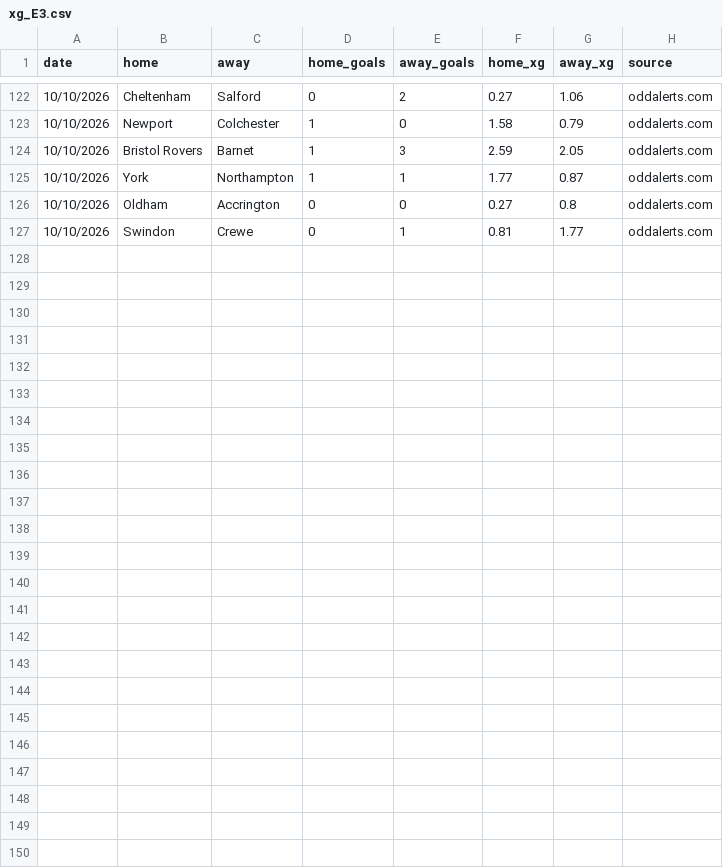
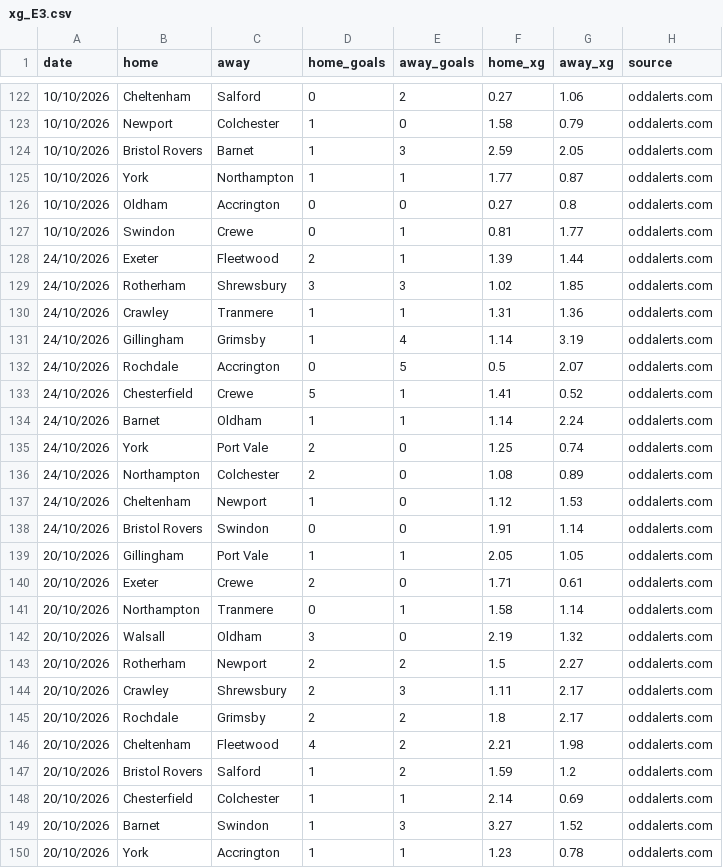
Before and after one commit to doranp70-dotcom/fixture-blocks, a CSV file: data/xg_E3.csv, drawn as a sheet; only a part is shown, gaps mark what is left out.

```diff
--- a/data/xg_E3.csv
+++ b/data/xg_E3.csv
@@ -127 +127,24 @@ date,home,away,home_goals,away_goals,home_xg,away_xg,source
 10/10/2026,Swindon,Crewe,0,1,0.81,1.77,oddalerts.com
+24/10/2026,Exeter,Fleetwood,2,1,1.39,1.44,oddalerts.com
+24/10/2026,Rotherham,Shrewsbury,3,3,1.02,1.85,oddalerts.com
+24/10/2026,Crawley,Tranmere,1,1,1.31,1.36,oddalerts.com
+24/10/2026,Gillingham,Grimsby,1,4,1.14,3.19,oddalerts.com
+24/10/2026,Rochdale,Accrington,0,5,0.5,2.07,oddalerts.com
+24/10/2026,Chesterfield,Crewe,5,1,1.41,0.52,oddalerts.com
+24/10/2026,Barnet,Oldham,1,1,1.14,2.24,oddalerts.com
+24/10/2026,York,Port Vale,2,0,1.25,0.74,oddalerts.com
+24/10/2026,Northampton,Colchester,2,0,1.08,0.89,oddalerts.com
+24/10/2026,Cheltenham,Newport,1,0,1.12,1.53,oddalerts.com
+24/10/2026,Bristol Rovers,Swindon,0,0,1.91,1.14,oddalerts.com
+20/10/2026,Gillingham,Port Vale,1,1,2.05,1.05,oddalerts.com
+20/10/2026,Exeter,Crewe,2,0,1.71,0.61,oddalerts.com
+20/10/2026,Northampton,Tranmere,0,1,1.58,1.14,oddalerts.com
+20/10/2026,Walsall,Oldham,3,0,2.19,1.32,oddalerts.com
+20/10/2026,Rotherham,Newport,2,2,1.5,2.27,oddalerts.com
+20/10/2026,Crawley,Shrewsbury,2,3,1.11,2.17,oddalerts.com
+20/10/2026,Rochdale,Grimsby,2,2,1.8,2.17,oddalerts.com
+20/10/2026,Cheltenham,Fleetwood,4,2,2.21,1.98,oddalerts.com
+20/10/2026,Bristol Rovers,Salford,1,2,1.59,1.2,oddalerts.com
+20/10/2026,Chesterfield,Colchester,1,1,2.14,0.69,oddalerts.com
+20/10/2026,Barnet,Swindon,1,3,3.27,1.52,oddalerts.com
+20/10/2026,York,Accrington,1,1,1.23,0.78,oddalerts.com
```
Also changed, not shown: data/fixtures_E2.csv, data/matchodds_E2.csv, 20 other files.
